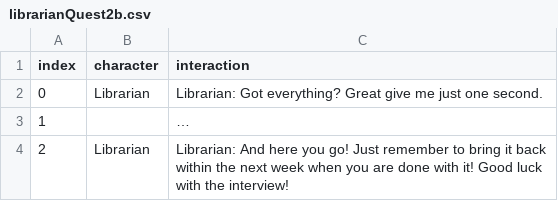
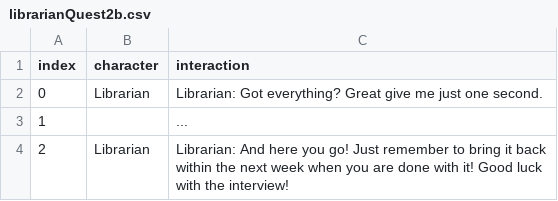
Before and after one commit to mattkw0ng/Project2, a CSV file: data/librarianQuest2b.csv, drawn as a sheet.

```diff
--- a/data/librarianQuest2b.csv
+++ b/data/librarianQuest2b.csv
@@ -2,3 +2,3 @@ index,character,interaction
 0,Librarian,Librarian: Got everything? Great give me just one second.
-1,,…
+1,,...
 2,Librarian,Librarian: And here you go! Just remember to bring it back within the next week when you are done with it! Good luck with the interview!
```
Also changed, not shown: data/librarianQuest1.csv, data/librarianQuest2.csv, 3 other files.
